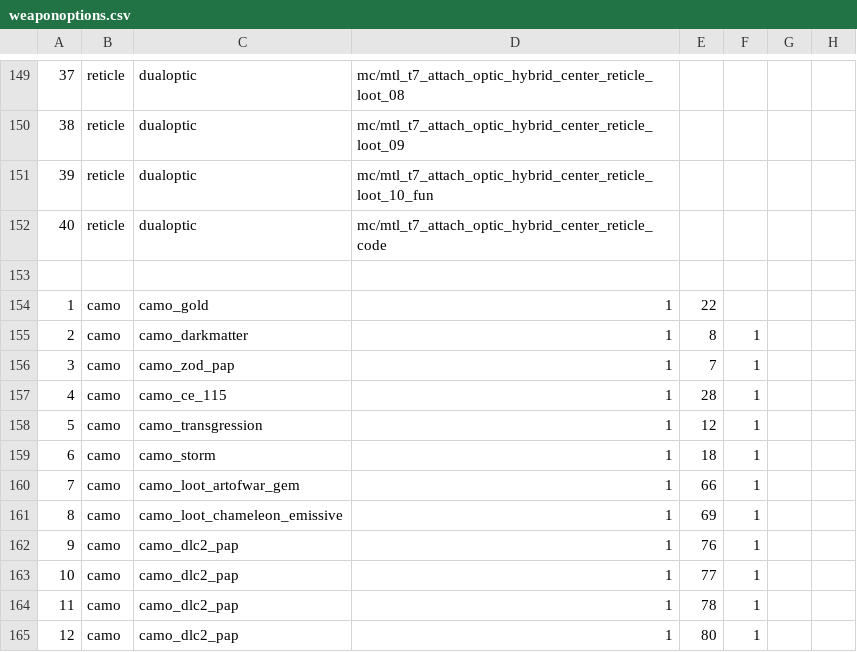
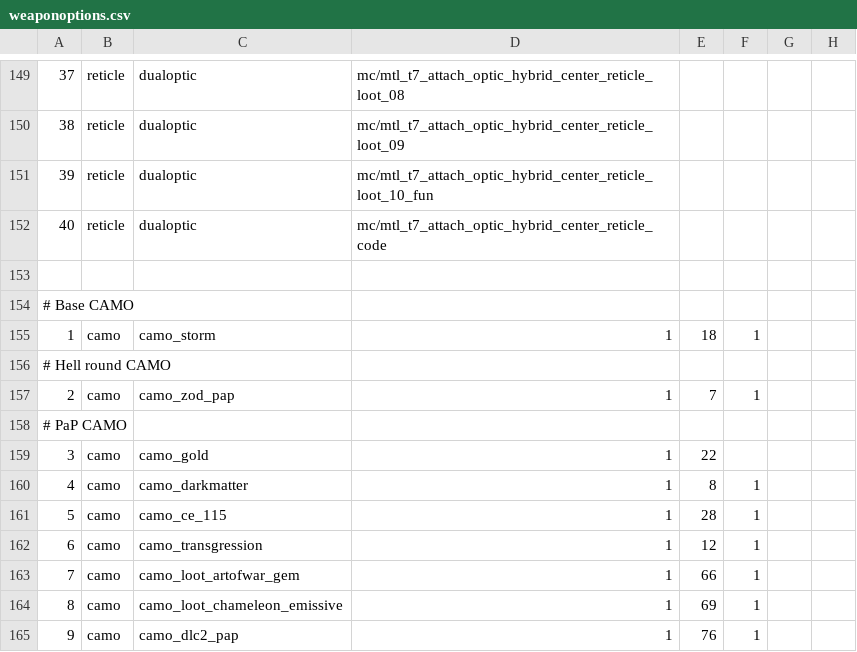
Before and after one commit to t7-reapy/t7_workspace, a CSV file: usermaps/zm_weapons_test/gamedata/weapons/common/weaponoptions.csv, drawn as a sheet; only a part is shown, gaps mark what is left out; the shorter side is filled out with more unchanged rows; addresses are those after the commit; rows hold the shown columns only; the diff names each change by its address in the sheet, - before the commit and + after, or states it on an @@ line.

Commit message:
feat(weapons): add madgaz camo to weapon ports

```diff
--- a/usermaps/zm_weapons_test/gamedata/weapons/common/weaponoptions.csv
+++ b/usermaps/zm_weapons_test/gamedata/weapons/common/weaponoptions.csv
+row 154: # Base CAMO
@@ row 159 moved to row 155: 1 @@
+row 156: # Hell round CAMO
@@ row 156 moved to row 157: 2 @@
+row 158: # PaP CAMO
@@ column A renumbered between rows 159 and 162 @@
```
Also changed, not shown: 25 other files.
